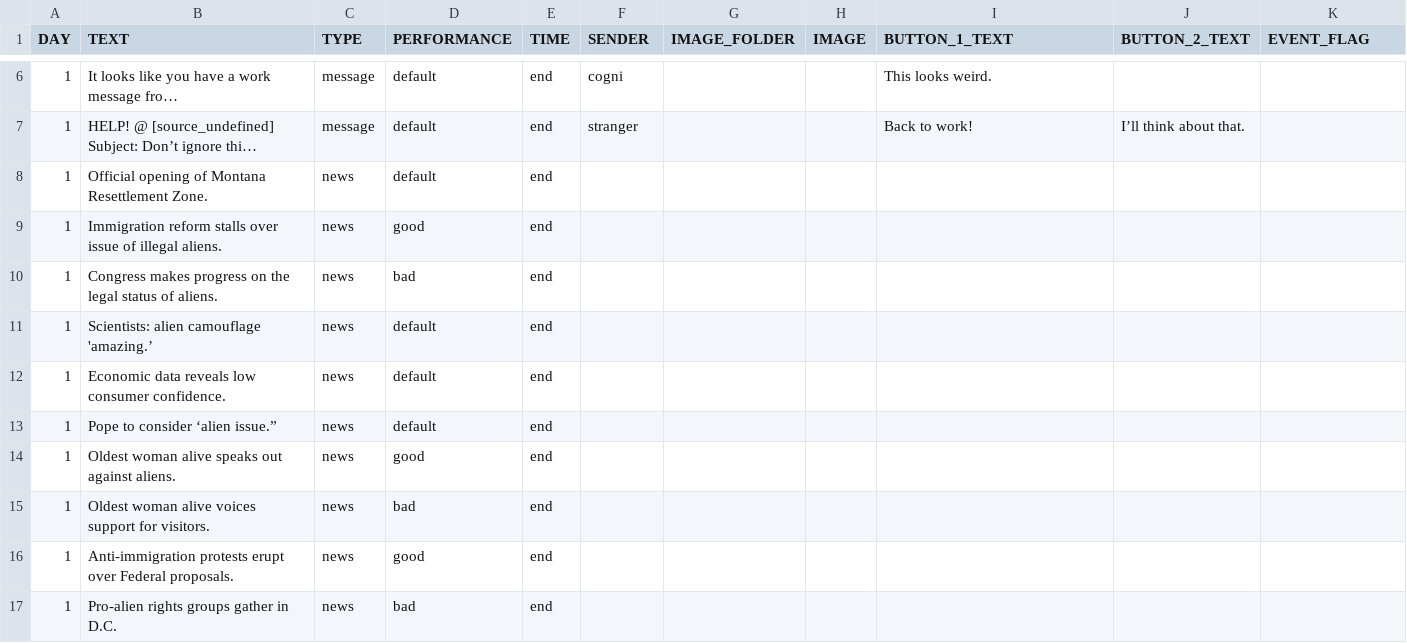
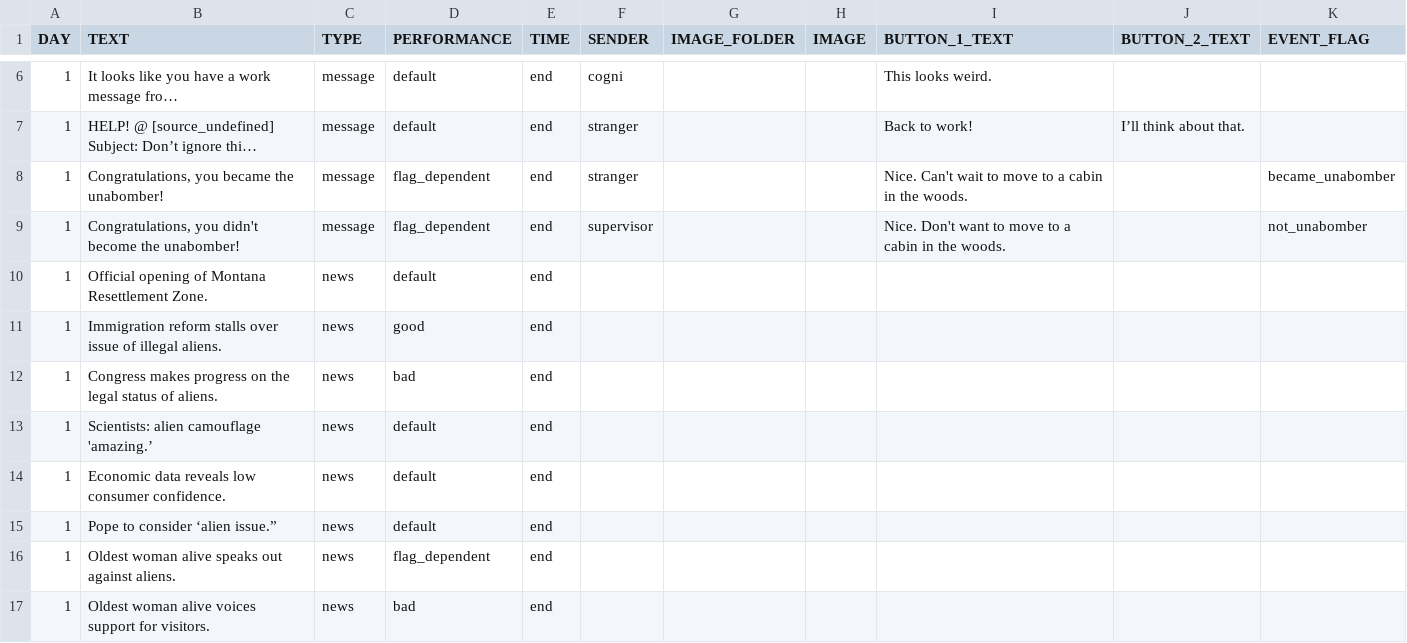
Before and after one commit to hobg0blin/dataville, a CSV file: DataVille/game/game_files/apt_day_1.csv, drawn as a sheet; only a part is shown, gaps mark what is left out; the shorter side is filled out with more unchanged rows; long unchanged cells end in …; addresses are those after the commit; the diff names each change by its address in the sheet, - before the commit and + after, or states it on an @@ line.

Commit message:
fix captcha and event flag bugs

```diff
--- a/DataVille/game/game_files/apt_day_1.csv
+++ b/DataVille/game/game_files/apt_day_1.csv
+row 8: 1 | Congratulations, you became the unabomber! | message | flag_dependent | end | stranger |  |  | Nice. Can't wait to move to a cabin in the woods. |  | became_unabomber
+row 9: 1 | Congratulations, you didn't become the unabomber! | message | flag_dependent | end | supervisor |  |  | Nice. Don't want to move to a cabin in the woods. |  | not_unabomber
-D16 (PERFORMANCE): good
+D16 (PERFORMANCE): flag_dependent
```
Also changed, not shown: 25 other files.
